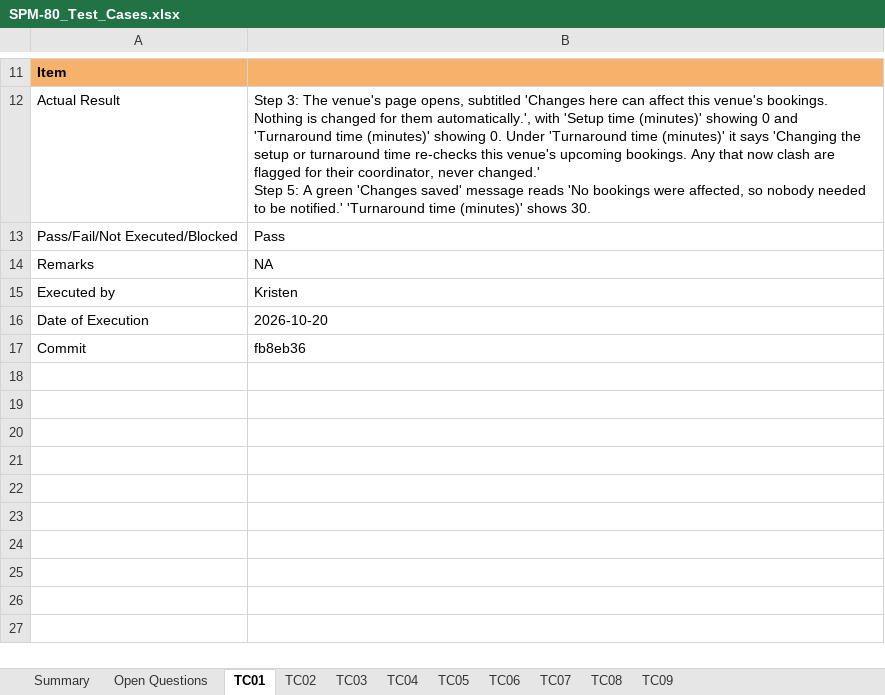
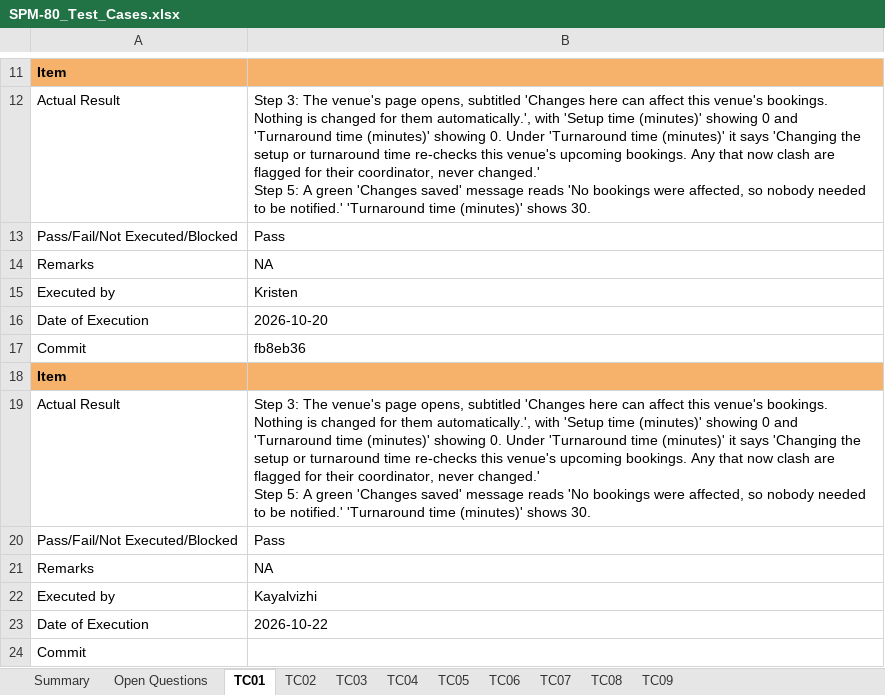
Before and after one commit to kchoongg/IS212, an Excel workbook: docs/test-cases/SPM-80_Test_Cases.xlsx, sheet TC01, drawn as a sheet; only a part is shown, gaps mark what is left out; values as stored, in another font and other column widths than the file's, no borders; ↵ is a line break in a cell; the diff names each change by its address in the sheet, - before the commit and + after, or states it on an @@ line.

Commit message:
SPM-80: Kayalvizhi's test run

```diff
--- a/docs/test-cases/SPM-80_Test_Cases.xlsx (sheet TC01)
+++ b/docs/test-cases/SPM-80_Test_Cases.xlsx (sheet TC01)
+row 18: Item
+row 19: Actual Result | Step 3: The venue's page opens, subtitled 'Changes here can affect this venue's bookings. Nothing is changed for them automatically.', with 'Setup time (minutes)' showing 0 and 'Turnaround time (minutes)' showing 0. Under 'Turnaround time (minutes)' it says 'Changing the setup or turnaround time re-checks this venue's upcoming bookings. Any that now clash are flagged for their coordinator, never changed.' ↵ Step 5: A green 'Changes saved' message reads 'No bookings were affected, so nobody needed to be notified.' 'Turnaround time (minutes)' shows 30.
+row 20: Pass/Fail/Not Executed/Blocked | Pass
+row 21: Remarks | NA
+row 22: Executed by | Kayalvizhi
+row 23: Date of Execution | 2026-10-22
+row 24: Commit
```
Also changed, not shown: sheet TC09, sheet TC02, sheet TC04, sheet TC06, sheet TC07, sheet TC03, 2 more sheets.
